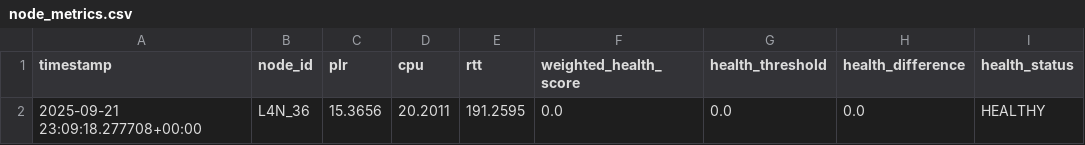
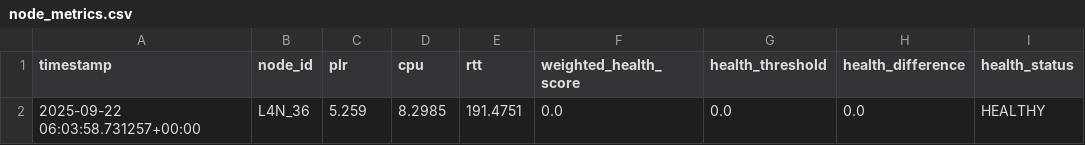
Before and after one commit to imosudi/dynamic-node-health-simulation, a CSV file: node_metrics.csv, drawn as a sheet; only a part is shown; the diff names each change by its address in the sheet, - before the commit and + after, or states it on an @@ line.

```diff
--- a/node_metrics.csv
+++ b/node_metrics.csv
-A2 (timestamp): 2025-09-21 23:09:18.277708+00:00
+A2 (timestamp): 2025-09-22 06:03:58.731257+00:00
-C2 (plr): 15.3656
+C2 (plr): 5.259
-D2 (cpu): 20.2011
+D2 (cpu): 8.2985
-E2 (rtt): 191.2595
+E2 (rtt): 191.4751
```
Also changed, not shown: 3 other files.
